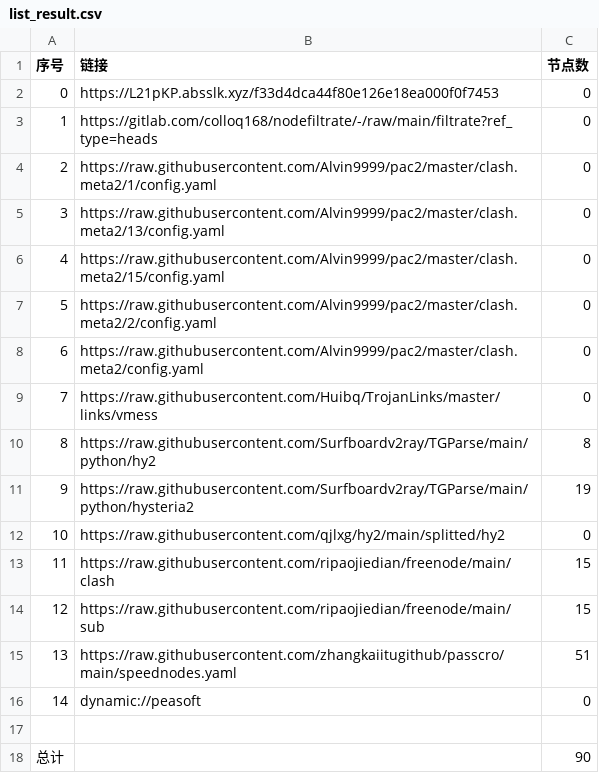
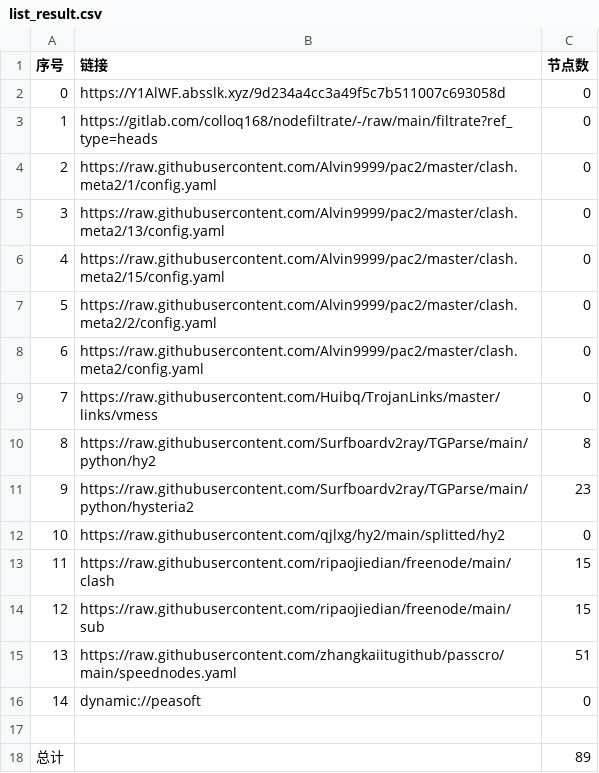
Before and after one commit to hanxiaochan/AutoMergePublicNodes, a CSV file: list_result.csv, drawn as a sheet.

```diff
--- a/list_result.csv
+++ b/list_result.csv
@@ -1,3 +1,3 @@
 序号,链接,节点数
-0,https://L21pKP.absslk.xyz/f33d4dca44f80e126e18ea000f0f7453,0
+0,https://Y1AlWF.absslk.xyz/9d234a4cc3a49f5c7b511007c693058d,0
 1,https://gitlab.com/colloq168/nodefiltrate/-/raw/main/filtrate?ref_type=heads,0
@@ -10,3 +10,3 @@
 8,https://raw.githubusercontent.com/Surfboardv2ray/TGParse/main/python/hy2,8
-9,https://raw.githubusercontent.com/Surfboardv2ray/TGParse/main/python/hysteria2,19
+9,https://raw.githubusercontent.com/Surfboardv2ray/TGParse/main/python/hysteria2,23
 10,https://raw.githubusercontent.com/qjlxg/hy2/main/splitted/hy2,0
@@ -17,2 +17,2 @@
 
-总计,,90
+总计,,89
```
Also changed, not shown: 7 other files.
